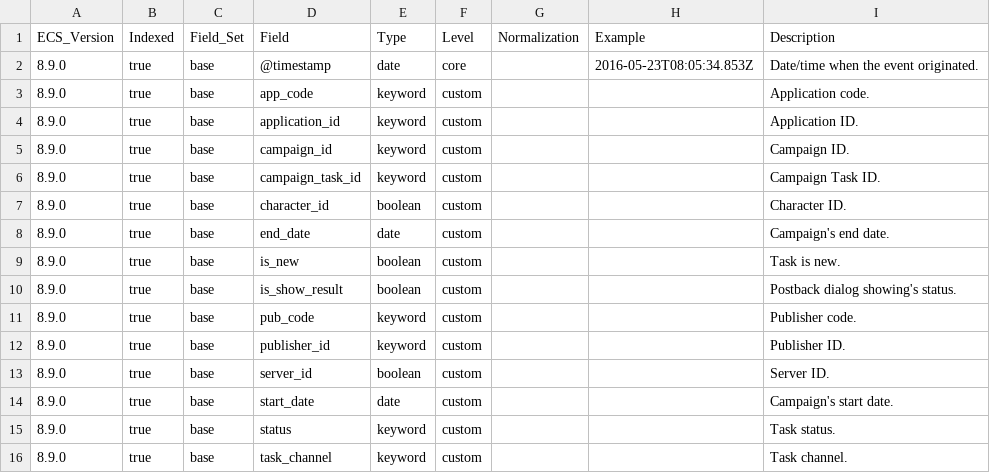
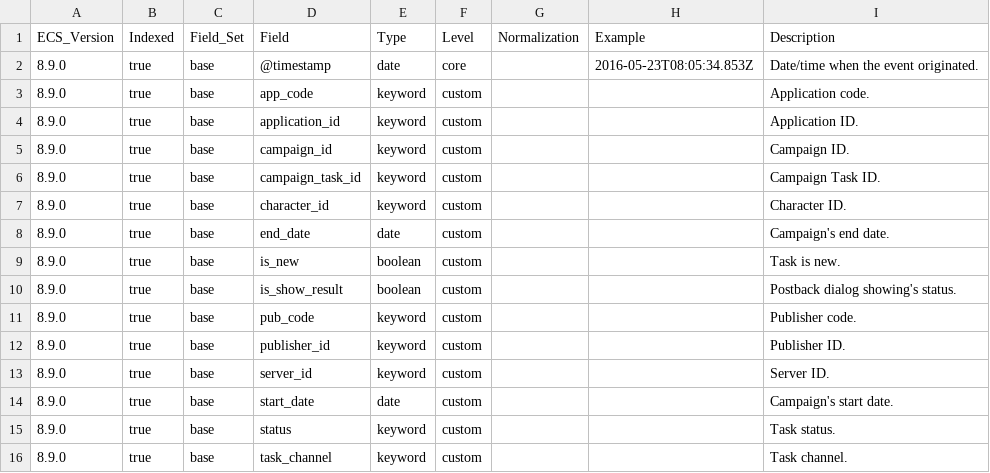
Before and after one commit to itcgosucorp/ITS-ecs, a CSV file: its/index-templates/task-log/generated/csv/fields.csv, drawn as a sheet; only a part is shown.

Commit message:
fix(tasklog): character_id server_id type

```diff
--- a/its/index-templates/task-log/generated/csv/fields.csv
+++ b/its/index-templates/task-log/generated/csv/fields.csv
@@ -6,3 +6,3 @@ ECS_Version,Indexed,Field_Set,Field,Type,Level,Normalization,Example,Description
 8.9.0,true,base,campaign_task_id,keyword,custom,,,Campaign Task ID.
-8.9.0,true,base,character_id,boolean,custom,,,Character ID.
+8.9.0,true,base,character_id,keyword,custom,,,Character ID.
 8.9.0,true,base,end_date,date,custom,,,Campaign's end date.
@@ -12,3 +12,3 @@ ECS_Version,Indexed,Field_Set,Field,Type,Level,Normalization,Example,Description
 8.9.0,true,base,publisher_id,keyword,custom,,,Publisher ID.
-8.9.0,true,base,server_id,boolean,custom,,,Server ID.
+8.9.0,true,base,server_id,keyword,custom,,,Server ID.
 8.9.0,true,base,start_date,date,custom,,,Campaign's start date.
```
Also changed, not shown: 8 other files.
